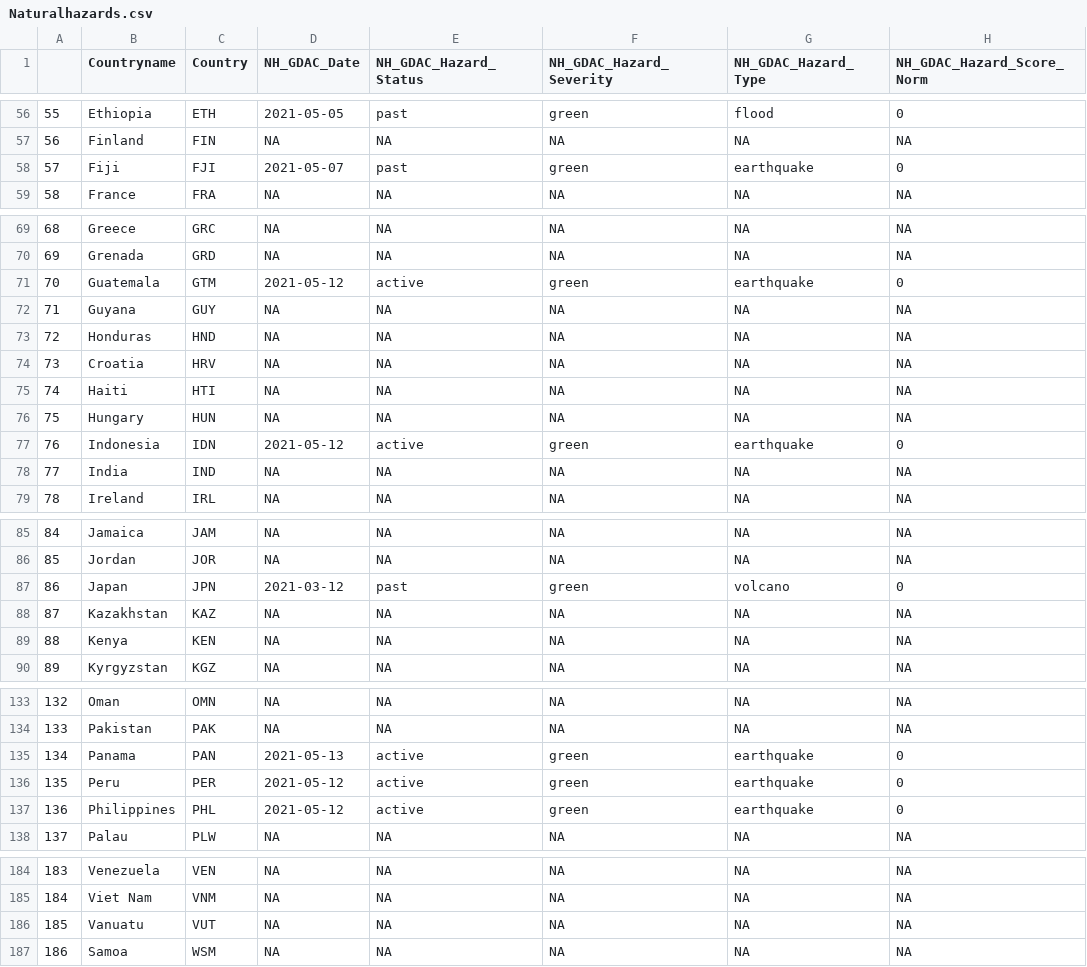
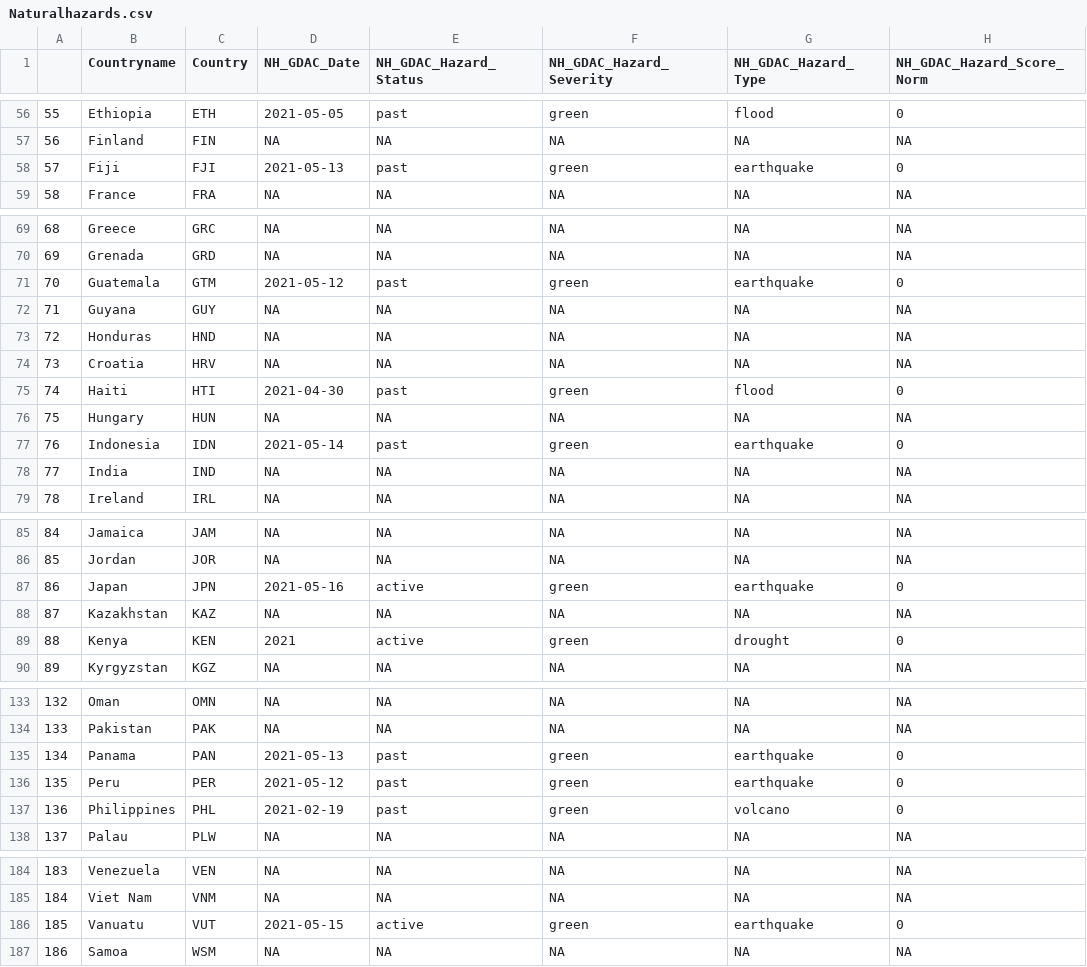
Before and after one commit to ljonestz/compoundriskdata, a CSV file: Risk_sheets/Naturalhazards.csv, drawn as a sheet; only a part is shown, gaps mark what is left out; the diff covers the shown part only; the diff names each change by its address in the sheet, - before the commit and + after, or states it on an @@ line.

```diff
--- a/Risk_sheets/Naturalhazards.csv
+++ b/Risk_sheets/Naturalhazards.csv
-D58 (NH_GDAC_Date): 2021-05-07
+D58 (NH_GDAC_Date): 2021-05-13
-E71 (NH_GDAC_Hazard_Status): active
+E71 (NH_GDAC_Hazard_Status): past
-D75 (NH_GDAC_Date): NA
+D75 (NH_GDAC_Date): 2021-04-30
-E75 (NH_GDAC_Hazard_Status): NA
+E75 (NH_GDAC_Hazard_Status): past
-F75 (NH_GDAC_Hazard_Severity): NA
+F75 (NH_GDAC_Hazard_Severity): green
-G75 (NH_GDAC_Hazard_Type): NA
+G75 (NH_GDAC_Hazard_Type): flood
-H75 (NH_GDAC_Hazard_Score_Norm): NA
+H75 (NH_GDAC_Hazard_Score_Norm): 0
-D77 (NH_GDAC_Date): 2021-05-12
+D77 (NH_GDAC_Date): 2021-05-14
-E77 (NH_GDAC_Hazard_Status): active
+E77 (NH_GDAC_Hazard_Status): past
-D87 (NH_GDAC_Date): 2021-03-12
+D87 (NH_GDAC_Date): 2021-05-16
-E87 (NH_GDAC_Hazard_Status): past
+E87 (NH_GDAC_Hazard_Status): active
-G87 (NH_GDAC_Hazard_Type): volcano
+G87 (NH_GDAC_Hazard_Type): earthquake
-D89 (NH_GDAC_Date): NA
+D89 (NH_GDAC_Date): 2021
-E89 (NH_GDAC_Hazard_Status): NA
+E89 (NH_GDAC_Hazard_Status): active
-F89 (NH_GDAC_Hazard_Severity): NA
+F89 (NH_GDAC_Hazard_Severity): green
-G89 (NH_GDAC_Hazard_Type): NA
+G89 (NH_GDAC_Hazard_Type): drought
-H89 (NH_GDAC_Hazard_Score_Norm): NA
+H89 (NH_GDAC_Hazard_Score_Norm): 0
-E135:E137 (NH_GDAC_Hazard_Status): active
+E135:E137 (NH_GDAC_Hazard_Status): past
-D137 (NH_GDAC_Date): 2021-05-12
+D137 (NH_GDAC_Date): 2021-02-19
-G137 (NH_GDAC_Hazard_Type): earthquake
+G137 (NH_GDAC_Hazard_Type): volcano
-D186 (NH_GDAC_Date): NA
+D186 (NH_GDAC_Date): 2021-05-15
-E186 (NH_GDAC_Hazard_Status): NA
+E186 (NH_GDAC_Hazard_Status): active
-F186 (NH_GDAC_Hazard_Severity): NA
+F186 (NH_GDAC_Hazard_Severity): green
-G186 (NH_GDAC_Hazard_Type): NA
+G186 (NH_GDAC_Hazard_Type): earthquake
-H186 (NH_GDAC_Hazard_Score_Norm): NA
+H186 (NH_GDAC_Hazard_Score_Norm): 0
```
Also changed, not shown: 2 edited cells elsewhere in this file, Risk_sheets/Socioeconomic_sheet.csv, Risk_sheets/fragilitysheet.csv, 3 other files.
